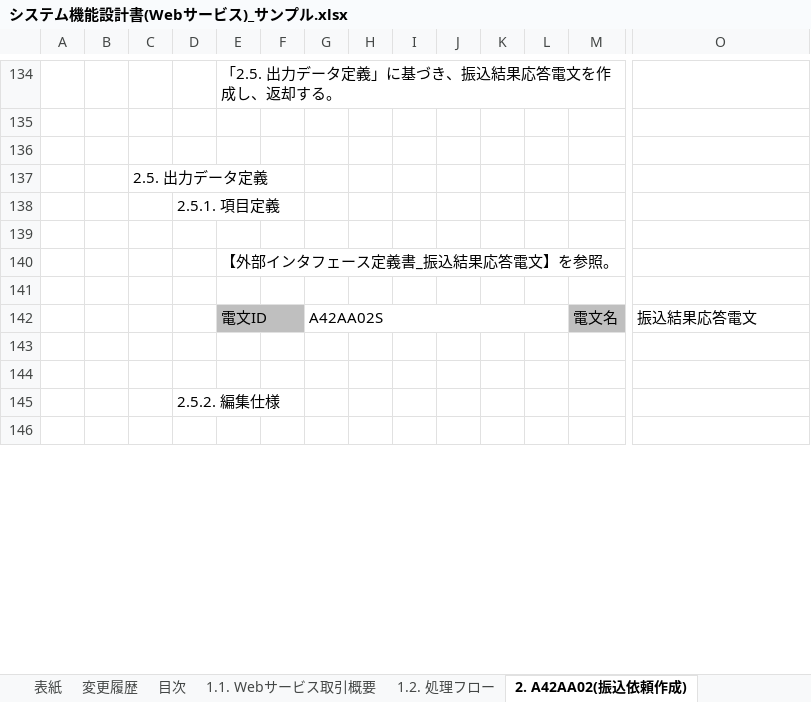
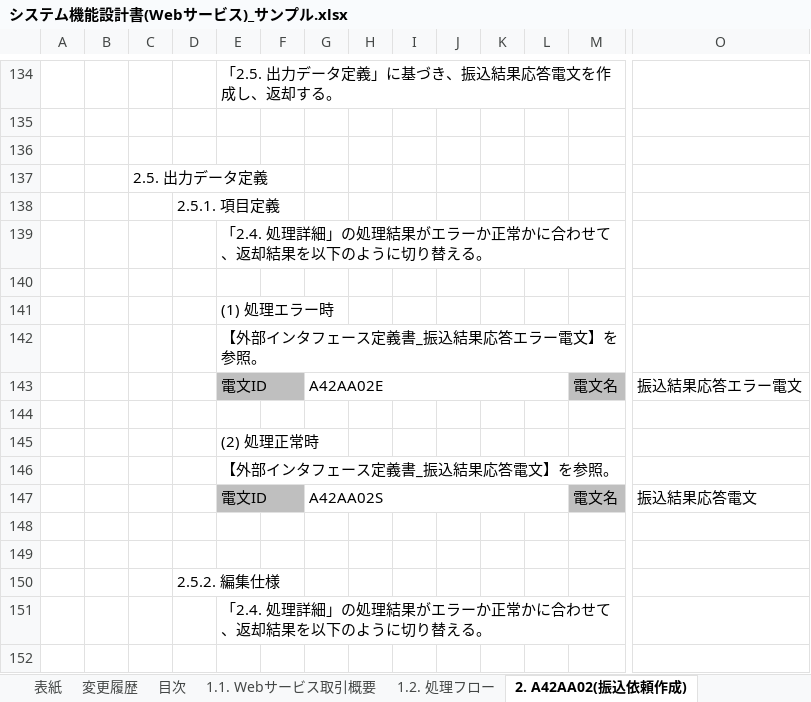
Before and after one commit to nablarch-development-standards/nablarch-development-standards, an Excel workbook: 030_設計ドキュメント/020_サンプル/010_システム機能設計/システム機能設計書(Webサービス)_サンプル.xlsx, sheet 2. A42AA02(振込依頼作成), drawn as a sheet; only a part is shown, gaps mark what is left out; values as stored, in another font and other column widths than the file's, no borders; charts and pictures not drawn; removed rows and columns are numbered as before the commit, all else as after; rows hold the shown columns only; the diff covers the shown part only; the diff names each change by its address in the sheet, - before the commit and + after, or states it on an @@ line.

Commit message:
応答電文を正常時、エラー時で別のインタフェース定義で戻すように仕様を見直し

```diff
--- a/030_設計ドキュメント/020_サンプル/010_システム機能設計/システム機能設計書(Webサービス)_サンプル.xlsx (sheet 2. A42AA02(振込依頼作成))
+++ b/030_設計ドキュメント/020_サンプル/010_システム機能設計/システム機能設計書(Webサービス)_サンプル.xlsx (sheet 2. A42AA02(振込依頼作成))
+row 139:  |  |  |  | 「2.4. 処理詳細」の処理結果がエラーか正常かに合わせて、返却結果を以下のように切り替える。
+row 141:  |  |  |  | (1) 処理エラー時
+row 142:  |  |  |  | 【外部インタフェース定義書_振込結果応答エラー電文】を参照。
+row 143:  |  |  |  | 電文ID |  | A42AA02E |  |  |  |  |  | 電文名 | 振込結果応答エラー電文
+row 144: (empty)
+row 145:  |  |  |  | (2) 処理正常時
-row 141: (empty)
+row 151:  |  |  |  | 「2.4. 処理詳細」の処理結果がエラーか正常かに合わせて、返却結果を以下のように切り替える。
```
Also changed, not shown: 6 added rows and 4 edited cells elsewhere in this sheet, sheet 変更履歴, charts or pictures.
